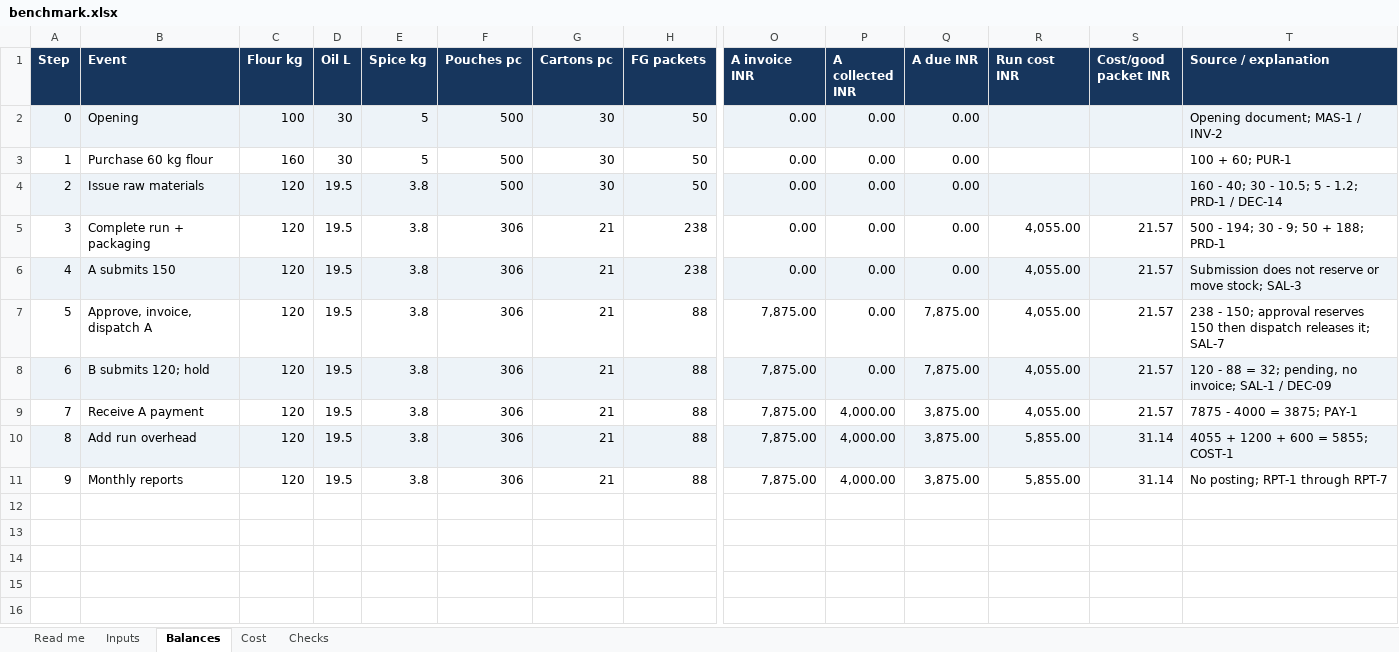
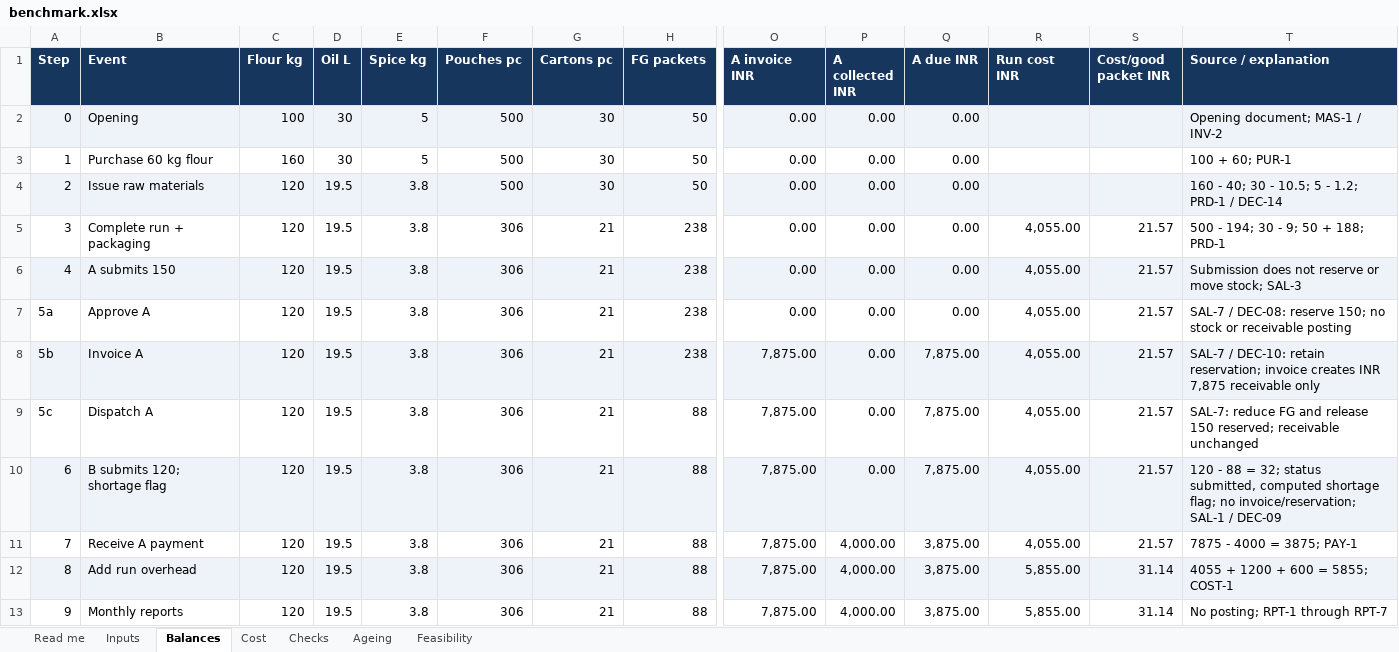
Before and after one commit to armash66/order-to-audit, an Excel workbook: docs/benchmark.xlsx, sheet Balances, drawn as a sheet; only a part is shown, gaps mark what is left out; values as stored, in another font and other column widths than the file's, no borders; addresses are those after the commit; rows hold the shown columns only; the diff names each change by its address in the sheet, - before the commit and + after, or states it on an @@ line.

```diff
--- a/docs/benchmark.xlsx (sheet Balances)
+++ b/docs/benchmark.xlsx (sheet Balances)
+sheet tab: Ageing
+sheet tab: Feasibility
+row 7: 5a | Approve A | 120 | 19.5 | 3.8 | 306 | 21 | 238 | 0.00 | 0.00 | 0.00 | 4,055.00 | 21.57 | SAL-7 / DEC-08: reserve 150; no stock or receivable posting
+row 8: 5b | Invoice A | 120 | 19.5 | 3.8 | 306 | 21 | 238 | 7,875.00 | 0.00 | 7,875.00 | 4,055.00 | 21.57 | SAL-7 / DEC-10: retain reservation; invoice creates INR 7,875 receivable only
-A9 (Step): 5
+A9 (Step): 5c
-B9 (Event): Approve, invoice, dispatch A
+B9 (Event): Dispatch A
-T9 (Source / explanation): 238 - 150; approval reserves 150 then dispatch releases it; SAL-7
+T9 (Source / explanation): SAL-7: reduce FG and release 150 reserved; receivable unchanged
-B10 (Event): B submits 120; hold
+B10 (Event): B submits 120; shortage flag
-T10 (Source / explanation): …= 32; pending, no invoice; SAL-1 /…
+T10 (Source / explanation): …= 32; status submitted, computed shortage flag; no invoice/reservation; SAL-1 /…
```
Also changed, not shown: sheet Inputs, sheet Checks, sheet Read me, 4 other files.
